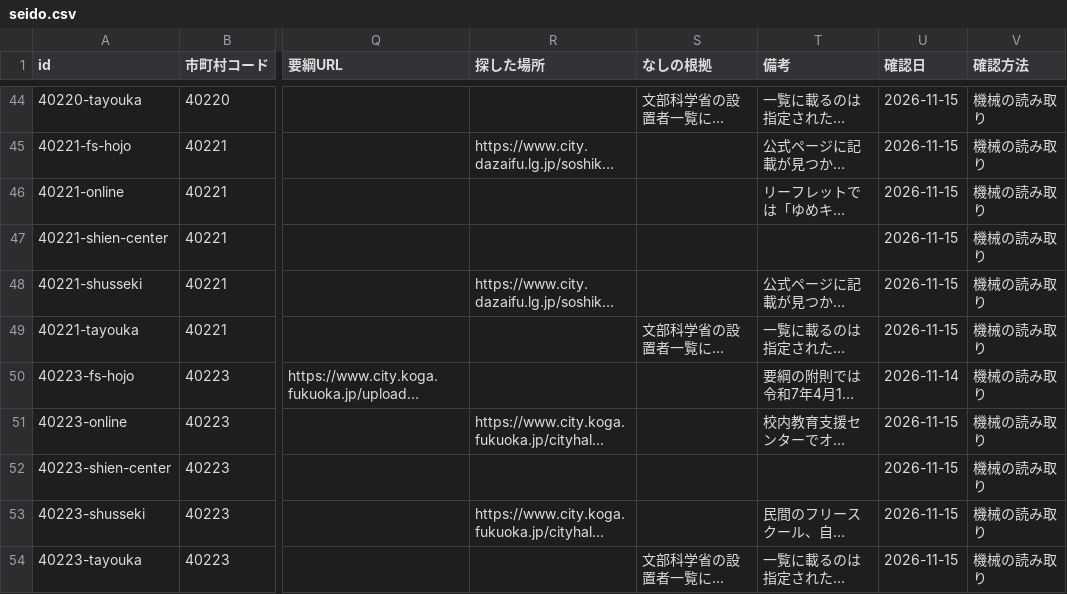
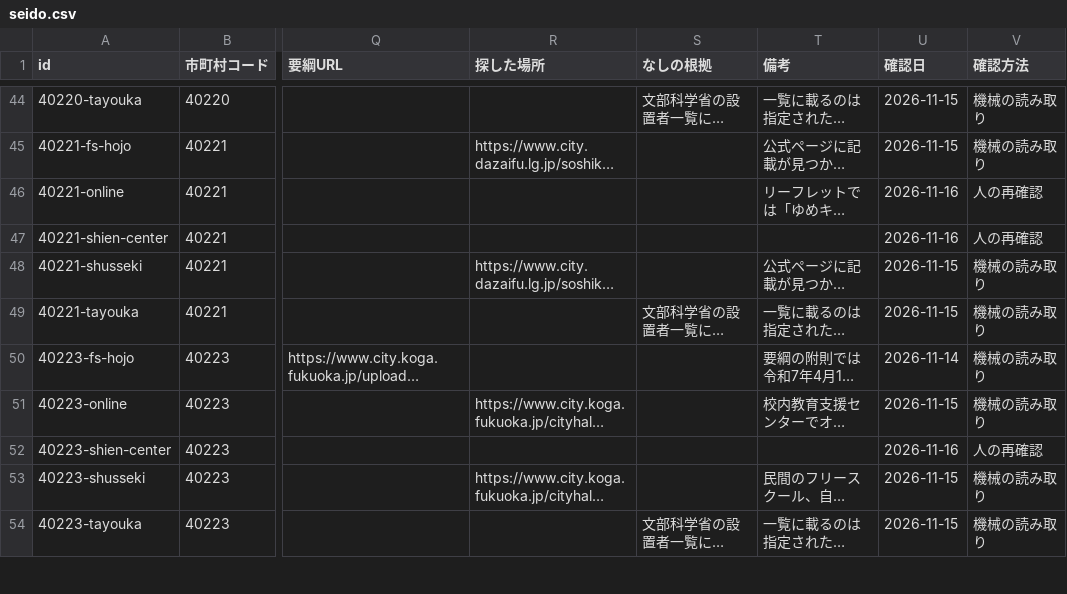
Before and after one commit to h-kazuki-pixel/futoko-shien-lod, a CSV file: data/seido.csv, drawn as a sheet; only a part is shown, gaps mark what is left out; long unchanged cells end in …; the diff covers the shown part only; the diff names each change by its address in the sheet, - before the commit and + after, or states it on an @@ line.

```diff
--- a/data/seido.csv
+++ b/data/seido.csv
-U46:U47 (確認日): 2026-11-15
+U46:U47 (確認日): 2026-11-16
-V46:V47 (確認方法): 機械の読み取り
+V46:V47 (確認方法): 人の再確認
-U52 (確認日): 2026-11-15
+U52 (確認日): 2026-11-16
-V52 (確認方法): 機械の読み取り
+V52 (確認方法): 人の再確認
```
Also changed, not shown: 20 edited cells elsewhere in this file, data/saikakunin.csv, 7 other files.
